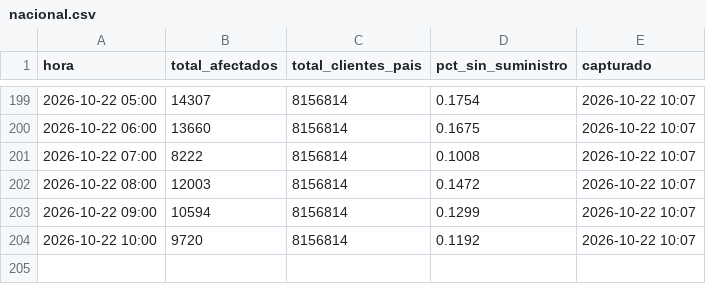
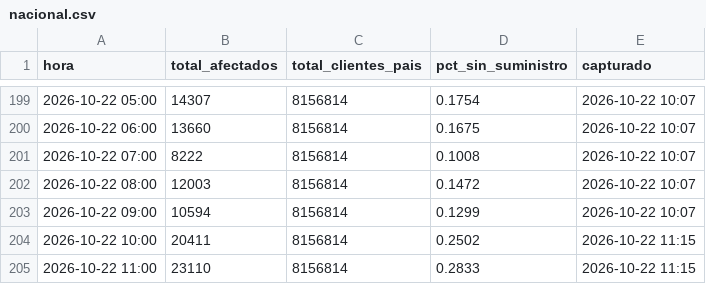
Before and after one commit to diland9/monitor-cortes-chile, a CSV file: data/nacional.csv, drawn as a sheet; only a part is shown, gaps mark what is left out.

```diff
--- a/data/nacional.csv
+++ b/data/nacional.csv
@@ -203,2 +203,3 @@
 2026-10-22 09:00,10594,8156814,0.1299,2026-10-22 10:07
-2026-10-22 10:00,9720,8156814,0.1192,2026-10-22 10:07
+2026-10-22 10:00,20411,8156814,0.2502,2026-10-22 11:15
+2026-10-22 11:00,23110,8156814,0.2833,2026-10-22 11:15
```
Also changed, not shown: data/region.csv, 6 other files.
